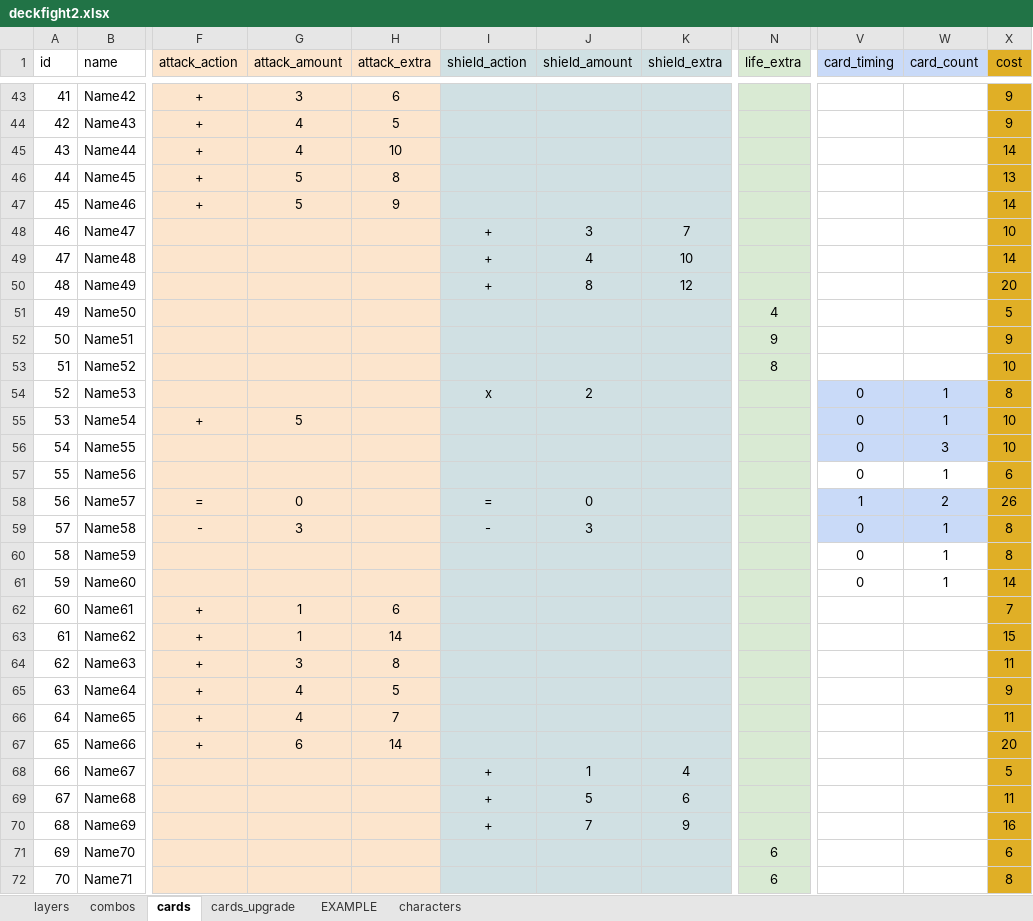
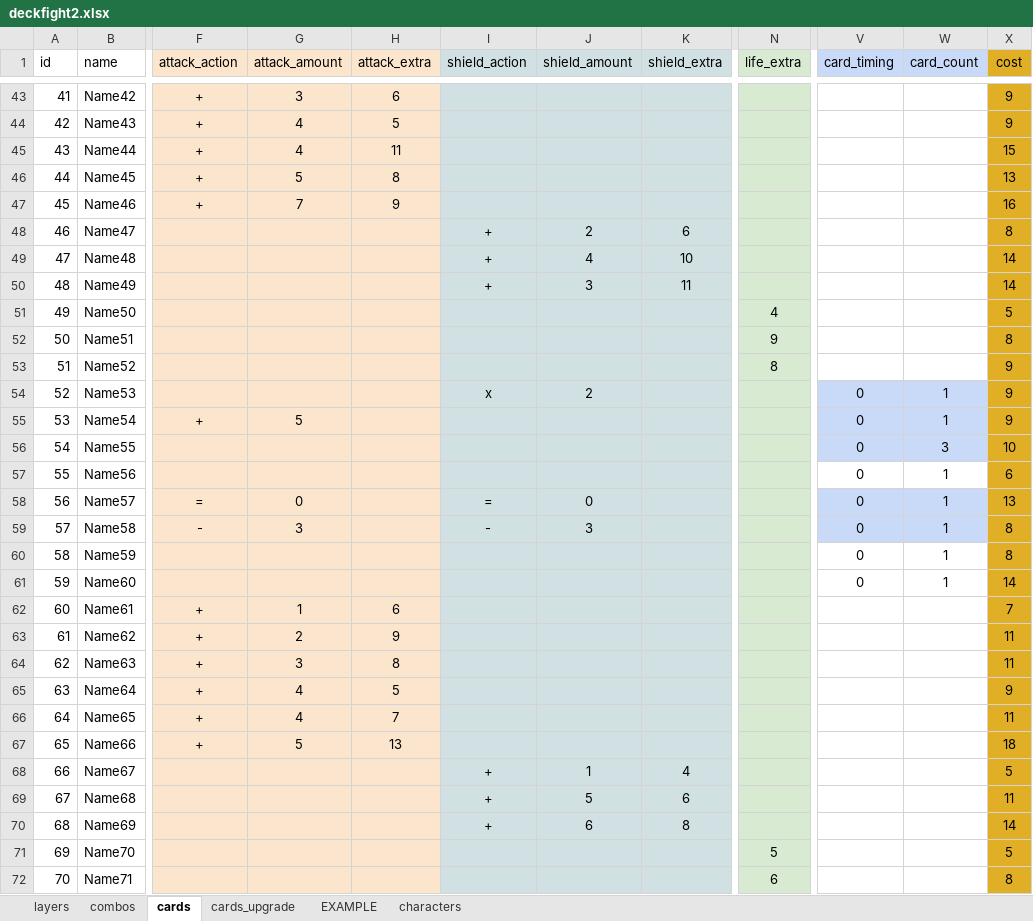
Before and after one commit to ethercards/ec-br, an Excel workbook: deckfight2.xlsx, sheet cards, drawn as a sheet; only a part is shown, gaps mark what is left out; values as stored, in another font and other column widths than the file's, no borders; the diff covers the shown part only; the diff names each change by its address in the sheet, - before the commit and + after, or states it on an @@ line.

```diff
--- a/deckfight2.xlsx (sheet cards)
+++ b/deckfight2.xlsx (sheet cards)
-H45 (attack_extra): 10
+H45 (attack_extra): 11
-X45 (cost): 14
+X45 (cost): 15
-G47 (attack_amount): 5
+G47 (attack_amount): 7
-X47 (cost): 14
+X47 (cost): 16
-J48 (shield_amount): 3
+J48 (shield_amount): 2
-K48 (shield_extra): 7
+K48 (shield_extra): 6
-X48 (cost): 10
+X48 (cost): 8
-J50 (shield_amount): 8
+J50 (shield_amount): 3
-K50 (shield_extra): 12
+K50 (shield_extra): 11
-X50 (cost): 20
+X50 (cost): 14
-X52 (cost): 9
+X52 (cost): 8
-X53 (cost): 10
+X53 (cost): 9
-X54 (cost): 8
+X54 (cost): 9
-X55 (cost): 10
+X55 (cost): 9
-V58 (card_timing): 1
+V58 (card_timing): 0
-W58 (card_count): 2
+W58 (card_count): 1
-X58 (cost): 26
+X58 (cost): 13
-G63 (attack_amount): 1
+G63 (attack_amount): 2
-H63 (attack_extra): 14
+H63 (attack_extra): 9
-X63 (cost): 15
+X63 (cost): 11
-G67 (attack_amount): 6
+G67 (attack_amount): 5
-H67 (attack_extra): 14
+H67 (attack_extra): 13
-X67 (cost): 20
+X67 (cost): 18
-J70 (shield_amount): 7
+J70 (shield_amount): 6
-K70 (shield_extra): 9
+K70 (shield_extra): 8
-X70 (cost): 16
+X70 (cost): 14
-N71 (life_extra): 6
+N71 (life_extra): 5
-X71 (cost): 6
+X71 (cost): 5
```
Also changed, not shown: 50 edited cells elsewhere in this sheet, sheet combos, 4 other files.
